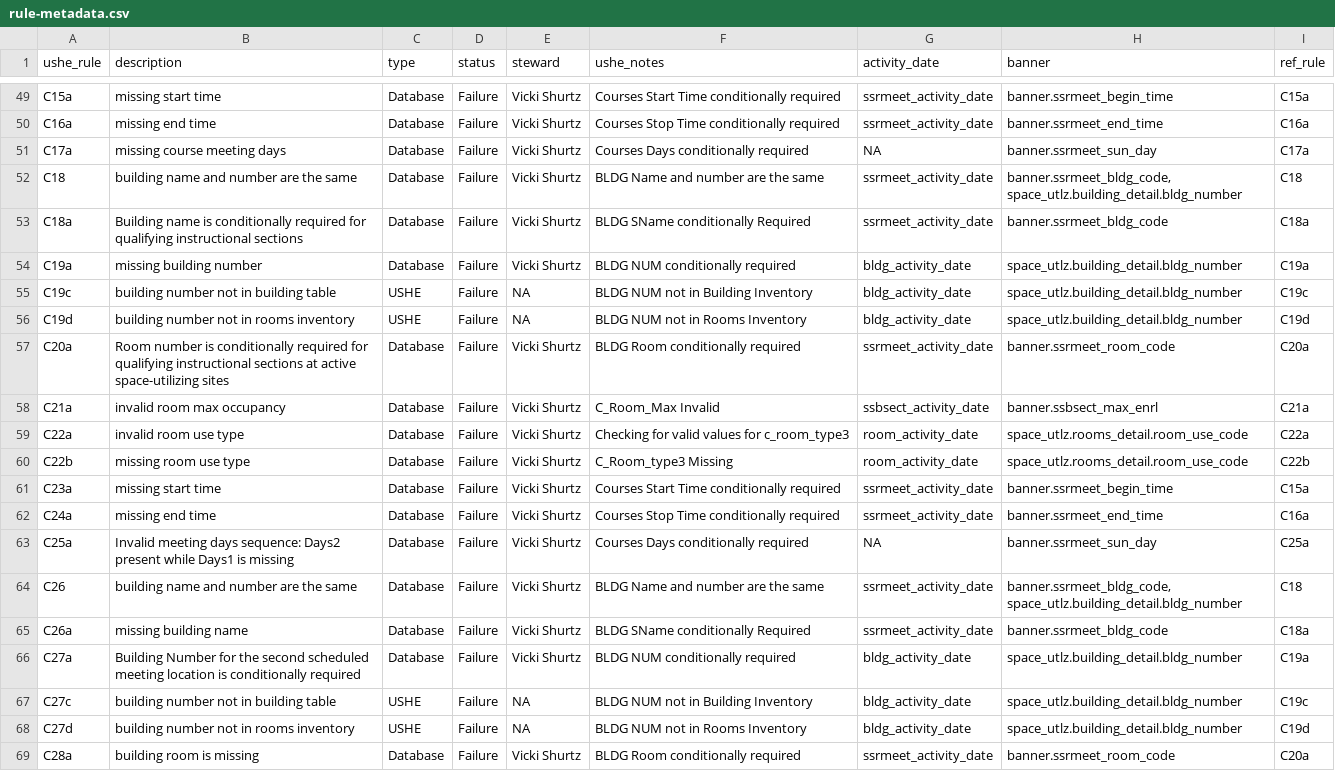
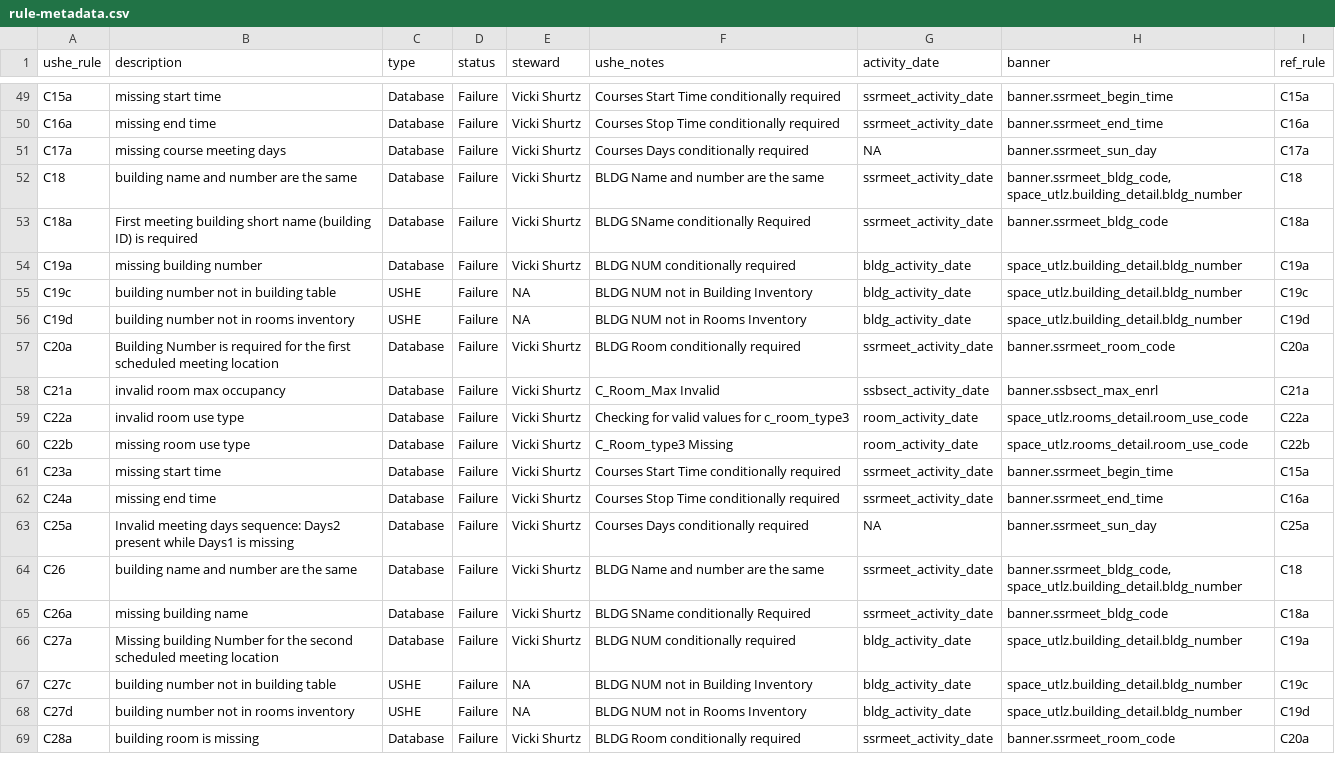
Before and after one commit to ut-effectiveness/utValidateR, a CSV file: sandbox/rule-metadata.csv, drawn as a sheet; only a part is shown, gaps mark what is left out.

Commit message:
Updated metadata description for c18a, c20a, c27a

```diff
--- a/sandbox/rule-metadata.csv
+++ b/sandbox/rule-metadata.csv
@@ -52,3 +52,3 @@ C17a,missing course meeting days,Database,Failure,Vicki Shurtz,Courses Days cond
 C18,building name and number are the same,Database,Failure,Vicki Shurtz,BLDG Name and number are the same,ssrmeet_activity_date,"banner.ssrmeet_bldg_code, space_utlz.building_detail.bldg_number",C18
-C18a,Building name is conditionally required for qualifying instructional sections,Database,Failure,Vicki Shurtz,BLDG SName conditionally Required,ssrmeet_activity_date,banner.ssrmeet_bldg_code,C18a
+C18a,First meeting building short name (building ID) is required,Database,Failure,Vicki Shurtz,BLDG SName conditionally Required,ssrmeet_activity_date,banner.ssrmeet_bldg_code,C18a
 C19a,missing building number,Database,Failure,Vicki Shurtz,BLDG NUM conditionally required,bldg_activity_date,space_utlz.building_detail.bldg_number,C19a
@@ -56,3 +56,3 @@ C19c,building number not in building table,USHE,Failure,NA,BLDG NUM not in Build
 C19d,building number not in rooms inventory,USHE,Failure,NA,BLDG NUM not in Rooms Inventory,bldg_activity_date,space_utlz.building_detail.bldg_number,C19d
-C20a,Room number is conditionally required for qualifying instructional sections at active space-utilizing sites,Database,Failure,Vicki Shurtz,BLDG Room conditionally required,ssrmeet_activity_date,banner.ssrmeet_room_code,C20a
+C20a,Building Number is required for the first scheduled meeting location,Database,Failure,Vicki Shurtz,BLDG Room conditionally required,ssrmeet_activity_date,banner.ssrmeet_room_code,C20a
 C21a,invalid room max occupancy,Database,Failure,Vicki Shurtz,C_Room_Max Invalid,ssbsect_activity_date,banner.ssbsect_max_enrl,C21a
@@ -65,3 +65,3 @@ C26,building name and number are the same,Database,Failure,Vicki Shurtz,BLDG Nam
 C26a,missing building name,Database,Failure,Vicki Shurtz,BLDG SName conditionally Required,ssrmeet_activity_date,banner.ssrmeet_bldg_code,C18a
-C27a,Building Number for the second scheduled meeting location is conditionally required,Database,Failure,Vicki Shurtz,BLDG NUM conditionally required,bldg_activity_date,space_utlz.building_detail.bldg_number,C19a
+C27a,Missing building Number for the second scheduled meeting location,Database,Failure,Vicki Shurtz,BLDG NUM conditionally required,bldg_activity_date,space_utlz.building_detail.bldg_number,C19a
 C27c,building number not in building table,USHE,Failure,NA,BLDG NUM not in Building Inventory,bldg_activity_date,space_utlz.building_detail.bldg_number,C19c
```
Also changed, not shown: 1 other file.
